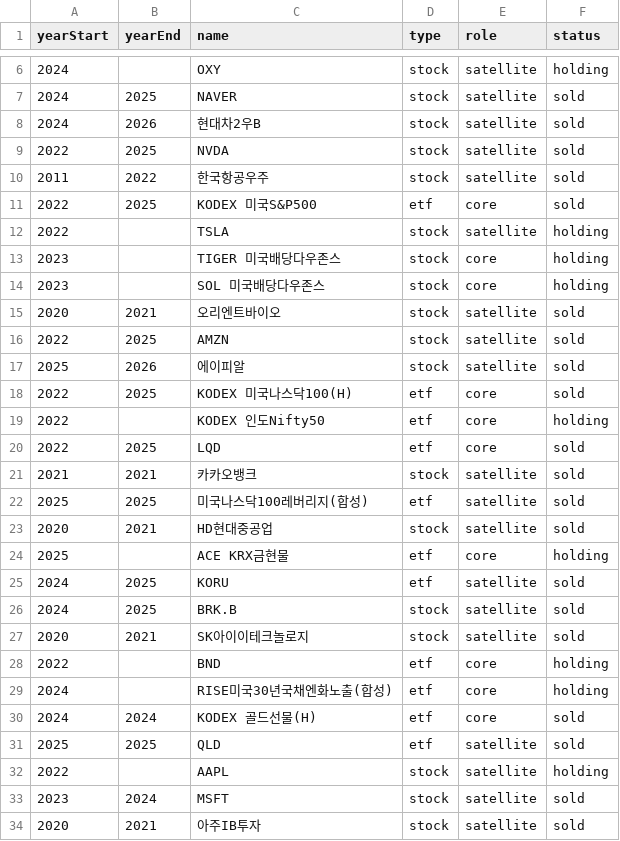
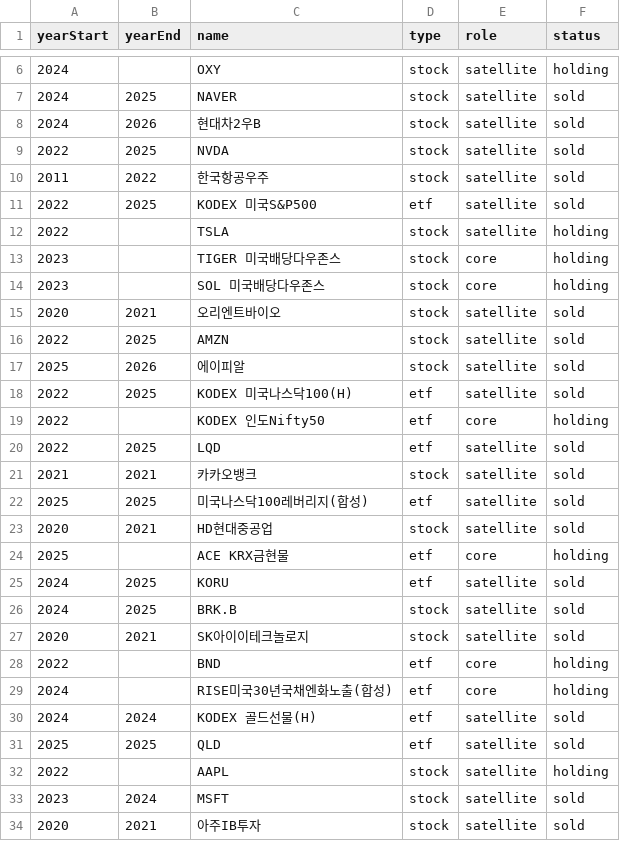
Before and after one commit to yulgon/investment-philosophy, a CSV file: docs/public/data/investments.csv, drawn as a sheet; only a part is shown, gaps mark what is left out.

Commit message:
Content: Reclassify sold core assets as satellite

```diff
--- a/docs/public/data/investments.csv
+++ b/docs/public/data/investments.csv
@@ -10,3 +10,3 @@ yearStart,yearEnd,name,type,role,status
 2011,2022,한국항공우주,stock,satellite,sold
-2022,2025,KODEX 미국S&P500,etf,core,sold
+2022,2025,KODEX 미국S&P500,etf,satellite,sold
 2022,,TSLA,stock,satellite,holding
@@ -17,5 +17,5 @@ yearStart,yearEnd,name,type,role,status
 2025,2026,에이피알,stock,satellite,sold
-2022,2025,KODEX 미국나스닥100(H),etf,core,sold
+2022,2025,KODEX 미국나스닥100(H),etf,satellite,sold
 2022,,KODEX 인도Nifty50,etf,core,holding
-2022,2025,LQD,etf,core,sold
+2022,2025,LQD,etf,satellite,sold
 2021,2021,카카오뱅크,stock,satellite,sold
@@ -29,3 +29,3 @@ yearStart,yearEnd,name,type,role,status
 2024,,RISE미국30년국채엔화노출(합성),etf,core,holding
-2024,2024,KODEX 골드선물(H),etf,core,sold
+2024,2024,KODEX 골드선물(H),etf,satellite,sold
 2025,2025,QLD,etf,satellite,sold
```
